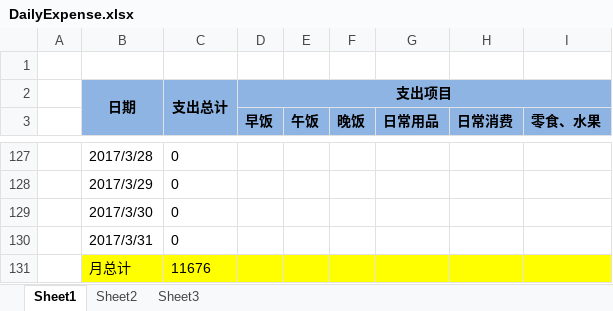
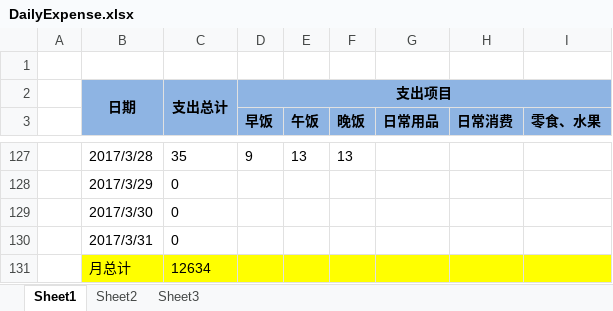
Before and after one commit to cga2351/docs, an Excel workbook: DailyExpense.xlsx, sheet Sheet1, drawn as a sheet; only a part is shown, gaps mark what is left out; values as stored, in another font and other column widths than the file's, no borders; conditional formats not drawn; the diff covers the shown part only; the diff names each change by its address in the sheet, - before the commit and + after, or states it on an @@ line.

```diff
--- a/DailyExpense.xlsx (sheet Sheet1)
+++ b/DailyExpense.xlsx (sheet Sheet1)
-C127: 0
+C127: 35
-D127 (早饭): (empty)
+D127 (早饭): 9
-E127 (午饭): (empty)
+E127 (午饭): 13
-F127 (晚饭): (empty)
+F127 (晚饭): 13
-C131: 11676
+C131: 12634
```
Also changed, not shown: 33 edited cells elsewhere in this sheet.
